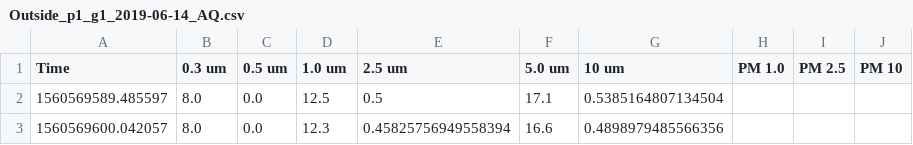
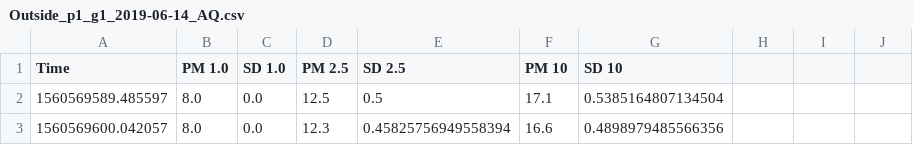
Before and after one commit to bearing/dosenet-raspberrypi, a CSV file: Outside_p1_g1_2019-06-14_AQ.csv, drawn as a sheet; only a part is shown.

Commit message:
fix headings

```diff
--- a/Outside_p1_g1_2019-06-14_AQ.csv
+++ b/Outside_p1_g1_2019-06-14_AQ.csv
@@ -1,2 +1,2 @@
-Time,0.3 um,0.5 um,1.0 um,2.5 um,5.0 um,10 um,PM 1.0,PM 2.5,PM 10
+Time,PM 1.0, SD 1.0, PM 2.5, SD 2.5, PM 10, SD 10
 1560569589.485597,8.0,0.0,12.5,0.5,17.1,0.5385164807134504
```
